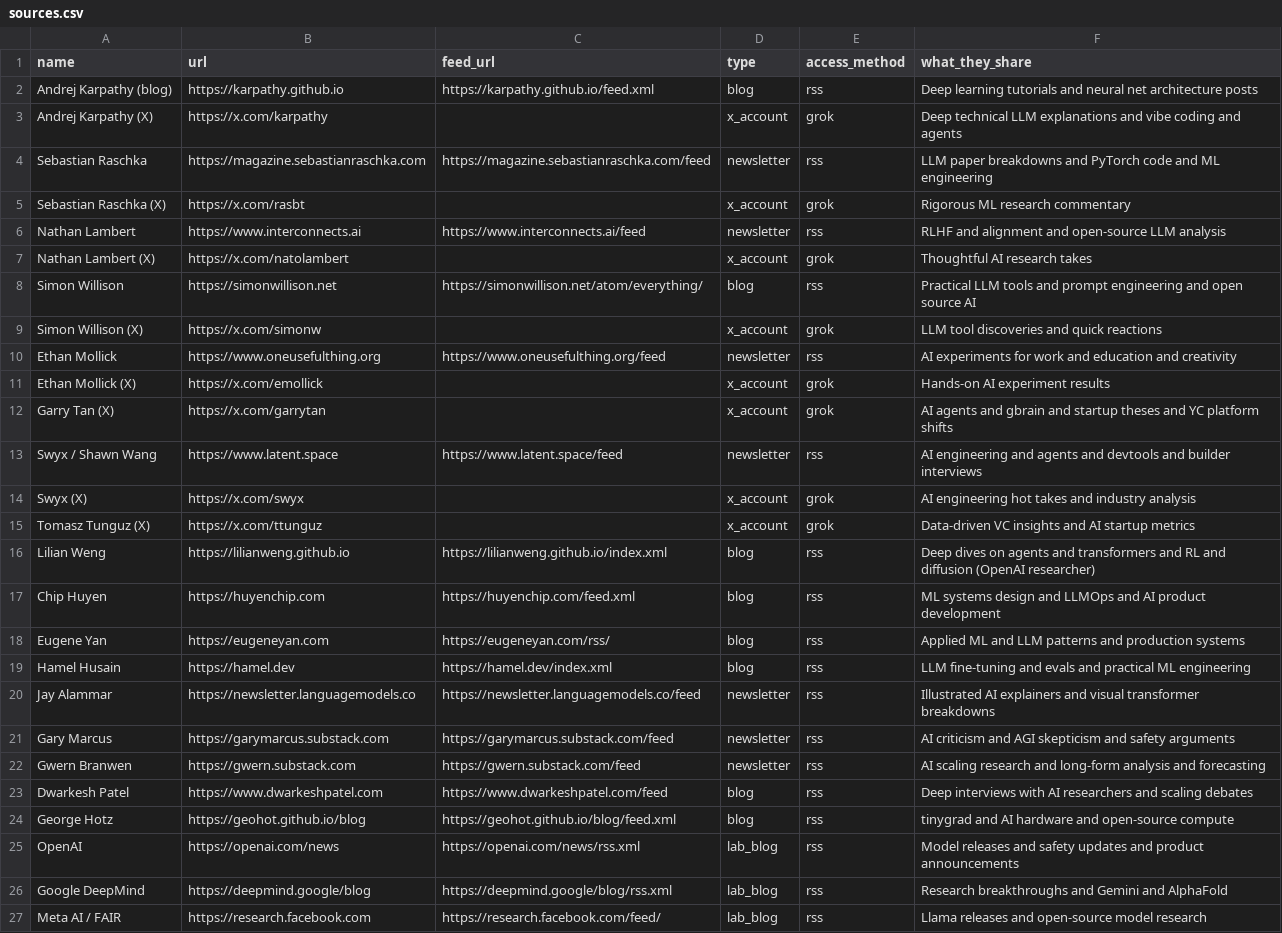
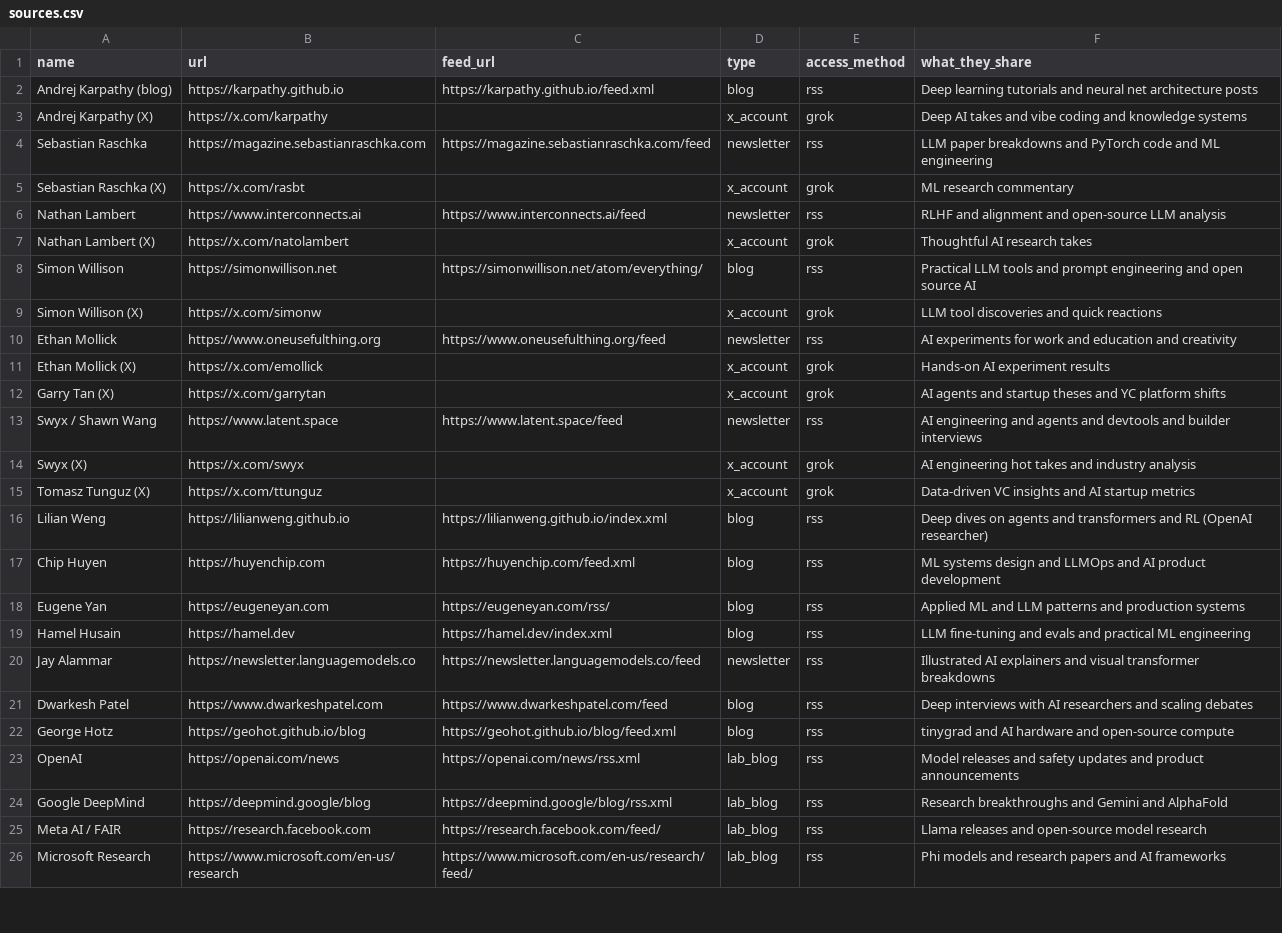
Before and after one commit to Aayushm24/presidential-briefing, a CSV file: config/sources.csv, drawn as a sheet; only a part is shown; the shorter side is filled out with more unchanged rows; the diff covers the shown part only.

```diff
--- a/config/sources.csv
+++ b/config/sources.csv
@@ -2,5 +2,5 @@ name,url,feed_url,type,access_method,what_they_share
 Andrej Karpathy (blog),https://karpathy.github.io,https://karpathy.github.io/feed.xml,blog,rss,Deep learning tutorials and neural net architecture posts
-Andrej Karpathy (X),https://x.com/karpathy,,x_account,grok,Deep technical LLM explanations and vibe coding and agents
+Andrej Karpathy (X),https://x.com/karpathy,,x_account,grok,Deep AI takes and vibe coding and knowledge systems
 Sebastian Raschka,https://magazine.sebastianraschka.com,https://magazine.sebastianraschka.com/feed,newsletter,rss,LLM paper breakdowns and PyTorch code and ML engineering
-Sebastian Raschka (X),https://x.com/rasbt,,x_account,grok,Rigorous ML research commentary
+Sebastian Raschka (X),https://x.com/rasbt,,x_account,grok,ML research commentary
 Nathan Lambert,https://www.interconnects.ai,https://www.interconnects.ai/feed,newsletter,rss,RLHF and alignment and open-source LLM analysis
@@ -11,3 +11,3 @@ Ethan Mollick,https://www.oneusefulthing.org,https://www.oneusefulthing.org/feed
 Ethan Mollick (X),https://x.com/emollick,,x_account,grok,Hands-on AI experiment results
-Garry Tan (X),https://x.com/garrytan,,x_account,grok,AI agents and gbrain and startup theses and YC platform shifts
+Garry Tan (X),https://x.com/garrytan,,x_account,grok,AI agents and startup theses and YC platform shifts
 Swyx / Shawn Wang,https://www.latent.space,https://www.latent.space/feed,newsletter,rss,AI engineering and agents and devtools and builder interviews
@@ -15,3 +15,3 @@ Swyx (X),https://x.com/swyx,,x_account,grok,AI engineering hot takes and industr
 Tomasz Tunguz (X),https://x.com/ttunguz,,x_account,grok,Data-driven VC insights and AI startup metrics
-Lilian Weng,https://lilianweng.github.io,https://lilianweng.github.io/index.xml,blog,rss,Deep dives on agents and transformers and RL and diffusion (OpenAI researcher)
+Lilian Weng,https://lilianweng.github.io,https://lilianweng.github.io/index.xml,blog,rss,Deep dives on agents and transformers and RL (OpenAI researcher)
 Chip Huyen,https://huyenchip.com,https://huyenchip.com/feed.xml,blog,rss,ML systems design and LLMOps and AI product development
@@ -20,4 +20,2 @@ Hamel Husain,https://hamel.dev,https://hamel.dev/index.xml,blog,rss,LLM fine-tun
 Jay Alammar,https://newsletter.languagemodels.co,https://newsletter.languagemodels.co/feed,newsletter,rss,Illustrated AI explainers and visual transformer breakdowns
-Gary Marcus,https://garymarcus.substack.com,https://garymarcus.substack.com/feed,newsletter,rss,AI criticism and AGI skepticism and safety arguments
-Gwern Branwen,https://gwern.substack.com,https://gwern.substack.com/feed,newsletter,rss,AI scaling research and long-form analysis and forecasting
 Dwarkesh Patel,https://www.dwarkeshpatel.com,https://www.dwarkeshpatel.com/feed,blog,rss,Deep interviews with AI researchers and scaling debates
```
Also changed, not shown: 15 added rows, 4 removed rows and 5 edited cells elsewhere in this file, 1 other file.
